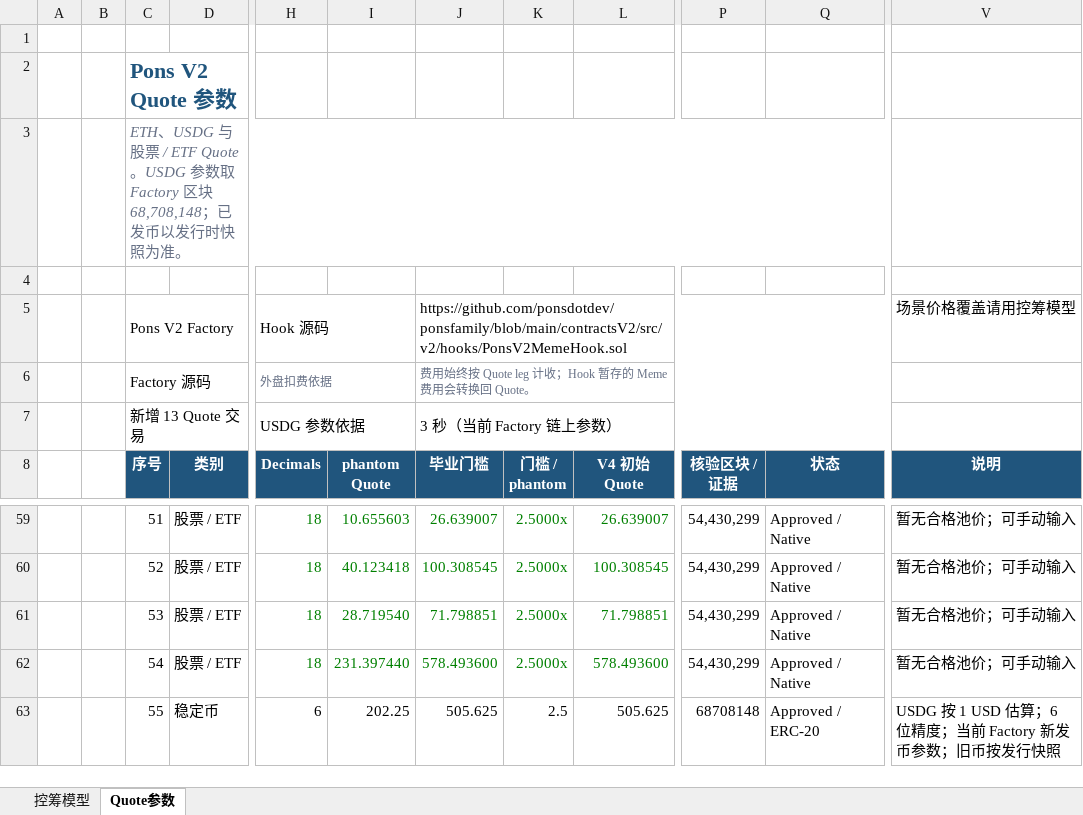
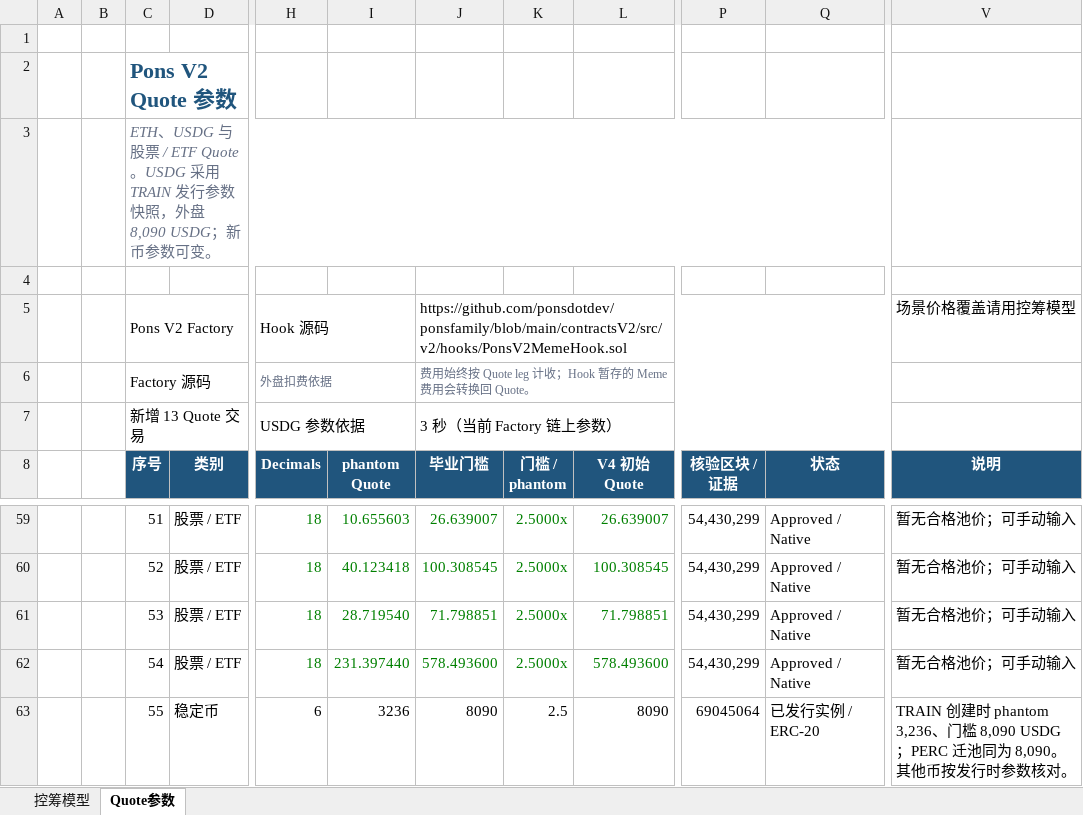
Before and after one commit to bella07021/stock-quote-route-liquidity, an Excel workbook: excel/templates/PonsV2_股票Quote控筹模型.xlsx, sheet Quote参数, drawn as a sheet; only a part is shown, gaps mark what is left out; values as stored, in another font and other column widths than the file's, no borders; the diff names each change by its address in the sheet, - before the commit and + after, or states it on an @@ line.

```diff
--- a/excel/templates/PonsV2_股票Quote控筹模型.xlsx (sheet Quote参数)
+++ b/excel/templates/PonsV2_股票Quote控筹模型.xlsx (sheet Quote参数)
-C3 (序号): …ETF Quote。USDG 参数取 Factory 区块 68,708,148；已发币以发行时快照为准。
+C3 (序号): …ETF Quote。USDG 采用 TRAIN 发行参数快照，外盘 8,090 USDG；新币参数可变。
-I63 (phantom Quote): 202.25
+I63 (phantom Quote): 3236
-J63 (毕业门槛): 505.625
+J63 (毕业门槛): 8090
-L63 (V4 初始 Quote): 505.625
+L63 (V4 初始 Quote): 8090
-P63 (核验区块 / 证据): 68708148
+P63 (核验区块 / 证据): 69045064
-Q63 (状态): Approved / ERC-20
+Q63 (状态): 已发行实例 / ERC-20
-V63 (说明): USDG 按 1 USD 估算；6 位精度；当前 Factory 新发币参数；旧币按发行快照
+V63 (说明): TRAIN 创建时 phantom 3,236、门槛 8,090 USDG；PERC 迁池同为 8,090。其他币按发行时参数核对。
```
Also changed, not shown: sheet 控筹模型, hidden cells, excel/latest/PonsV2_股票Quote控筹模型.xlsx, excel/latest/发射平台模型_全曲线_PonsV2.xlsx, 2 other files.
